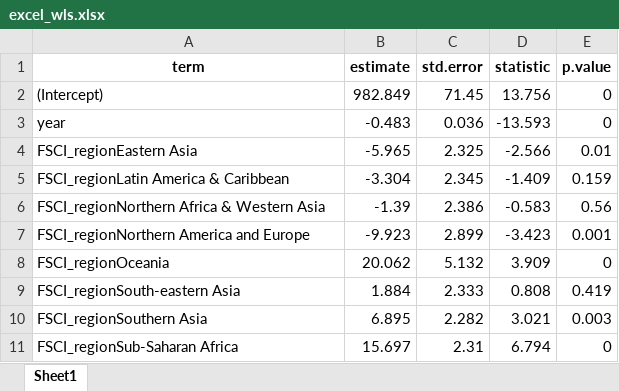
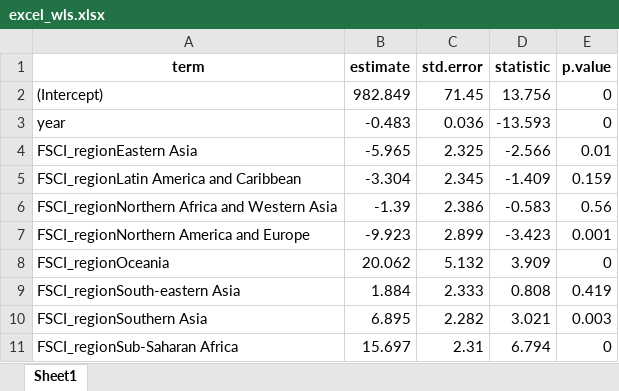
Before and after one commit to ChrisDonovan307/cdae6590, an Excel workbook: excel_wls.xlsx, sheet Sheet1, drawn as a sheet; values as stored, in another font and other column widths than the file's, no borders; the diff names each change by its address in the sheet, - before the commit and + after, or states it on an @@ line.

```diff
--- a/excel_wls.xlsx (sheet Sheet1)
+++ b/excel_wls.xlsx (sheet Sheet1)
-A5 (term): FSCI_regionLatin America & Caribbean
+A5 (term): FSCI_regionLatin America and Caribbean
-A6 (term): FSCI_regionNorthern Africa & Western Asia
+A6 (term): FSCI_regionNorthern Africa and Western Asia
```
Also changed, not shown: 15 other files.
